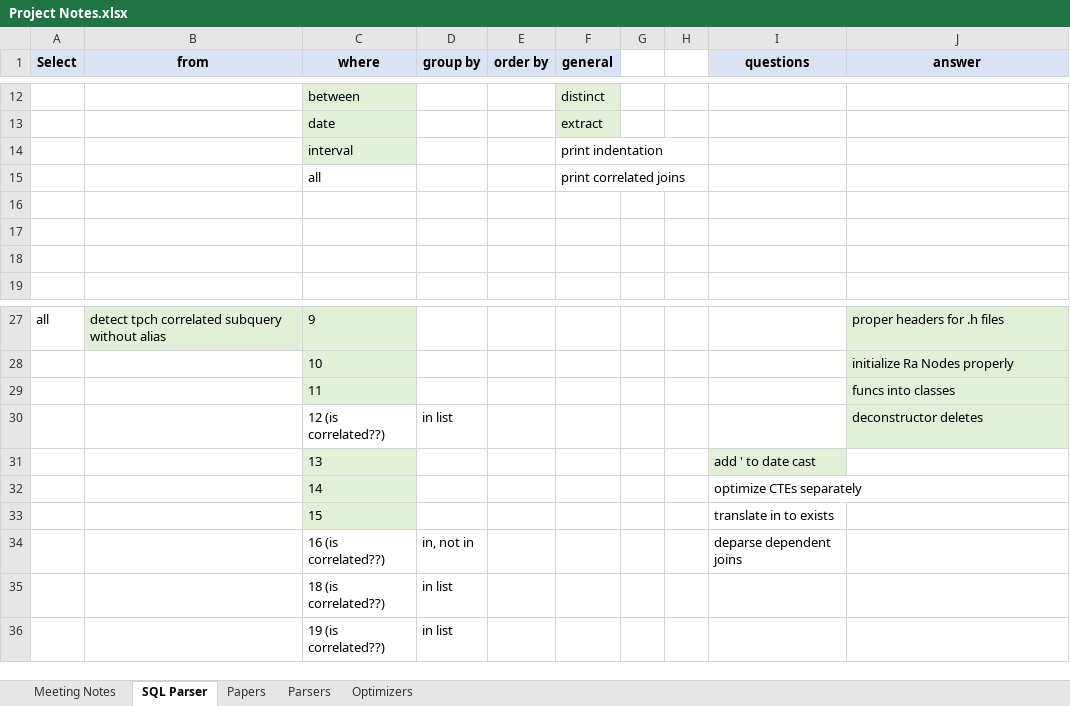
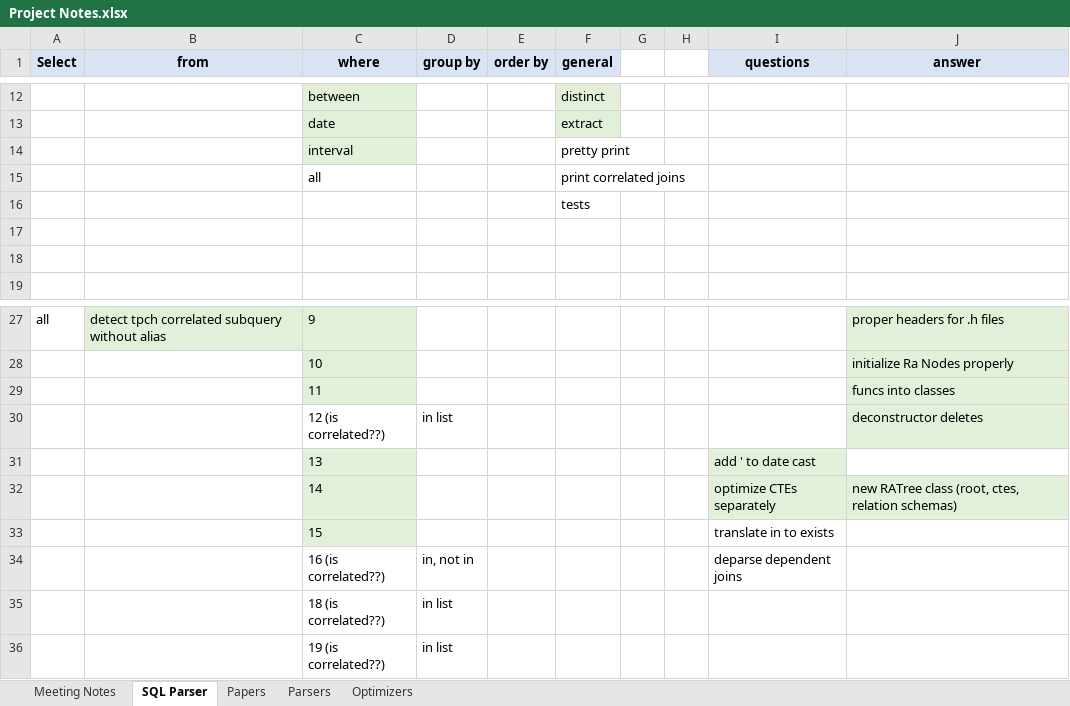
Before and after one commit to thomasglas/sql_optimizer, an Excel workbook: GuidedResearch/Project Notes.xlsx, sheet SQL Parser, drawn as a sheet; only a part is shown, gaps mark what is left out; values as stored, in another font and other column widths than the file's, no borders; the diff names each change by its address in the sheet, - before the commit and + after, or states it on an @@ line.

Commit message:
keep CTEs and parse/optimize/deparse them separately

```diff
--- a/GuidedResearch/Project Notes.xlsx (sheet SQL Parser)
+++ b/GuidedResearch/Project Notes.xlsx (sheet SQL Parser)
-F14 (general): print indentation
+F14 (general): pretty print
-F16 (general): (empty)
+F16 (general): tests
-I32:J32 fill: none
+I32:J32 fill: #E2F0D9
-J32 (answer): (empty)
+J32 (answer): new RATree class (root, ctes, relation schemas)
```
Also changed, not shown: 8 other files.
